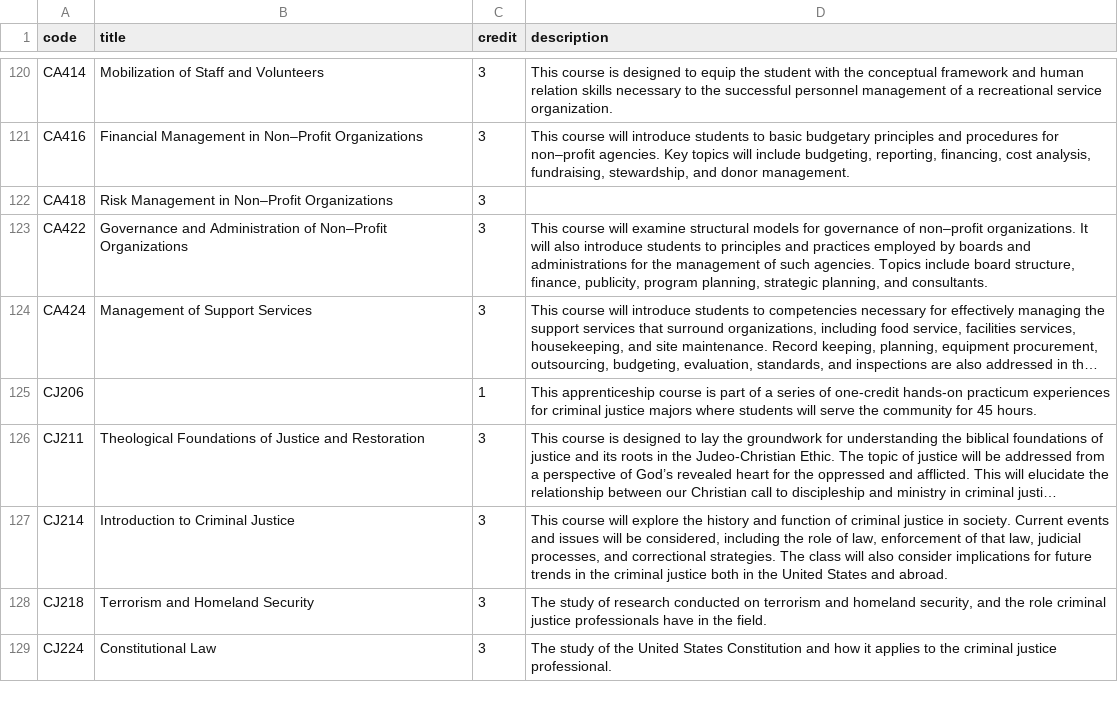
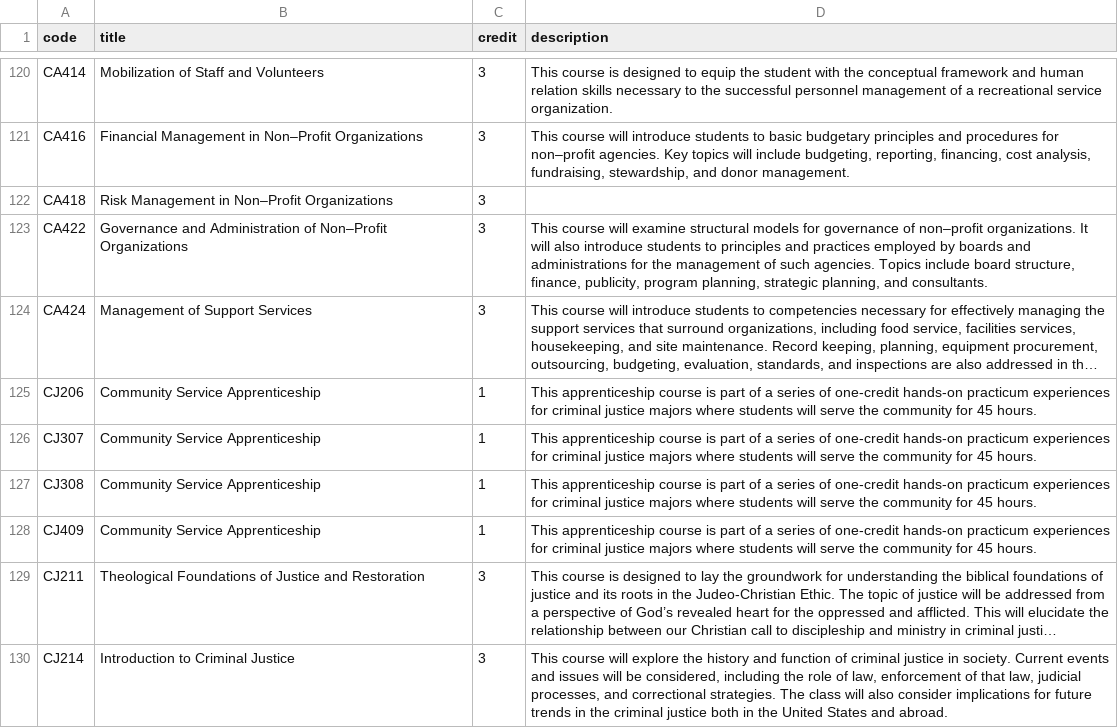
Before and after one commit to mahmoodnagey/scraping, a CSV file: PDF/clarks-summit-university/clarks-summit-university.csv, drawn as a sheet; only a part is shown, gaps mark what is left out; the shorter side is filled out with more unchanged rows; long unchanged cells end in …; the diff names each change by its address in the sheet, - before the commit and + after, or states it on an @@ line.

```diff
--- a/PDF/clarks-summit-university/clarks-summit-university.csv
+++ b/PDF/clarks-summit-university/clarks-summit-university.csv
-B125 (title): (empty)
+B125 (title): Community Service Apprenticeship
+row 126: CJ307 | Community Service Apprenticeship | 1 | This apprenticeship course is part of a series of one-credit hands-on practicum experiences for criminal justice majors where students will serve the community for 45 hours.
+row 127: CJ308 | Community Service Apprenticeship | 1 | This apprenticeship course is part of a series of one-credit hands-on practicum experiences for criminal justice majors where students will serve the community for 45 hours.
+row 128: CJ409 | Community Service Apprenticeship | 1 | This apprenticeship course is part of a series of one-credit hands-on practicum experiences for criminal justice majors where students will serve the community for 45 hours.
```
Also changed, not shown: 1 other file.
